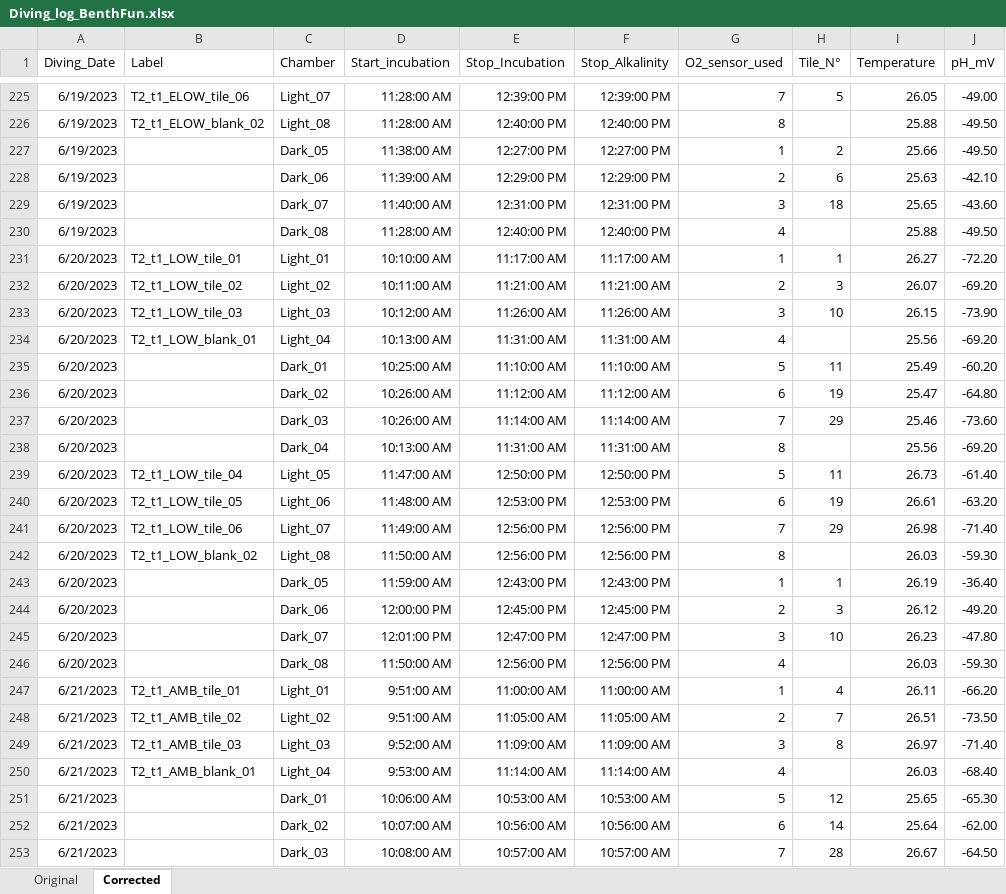
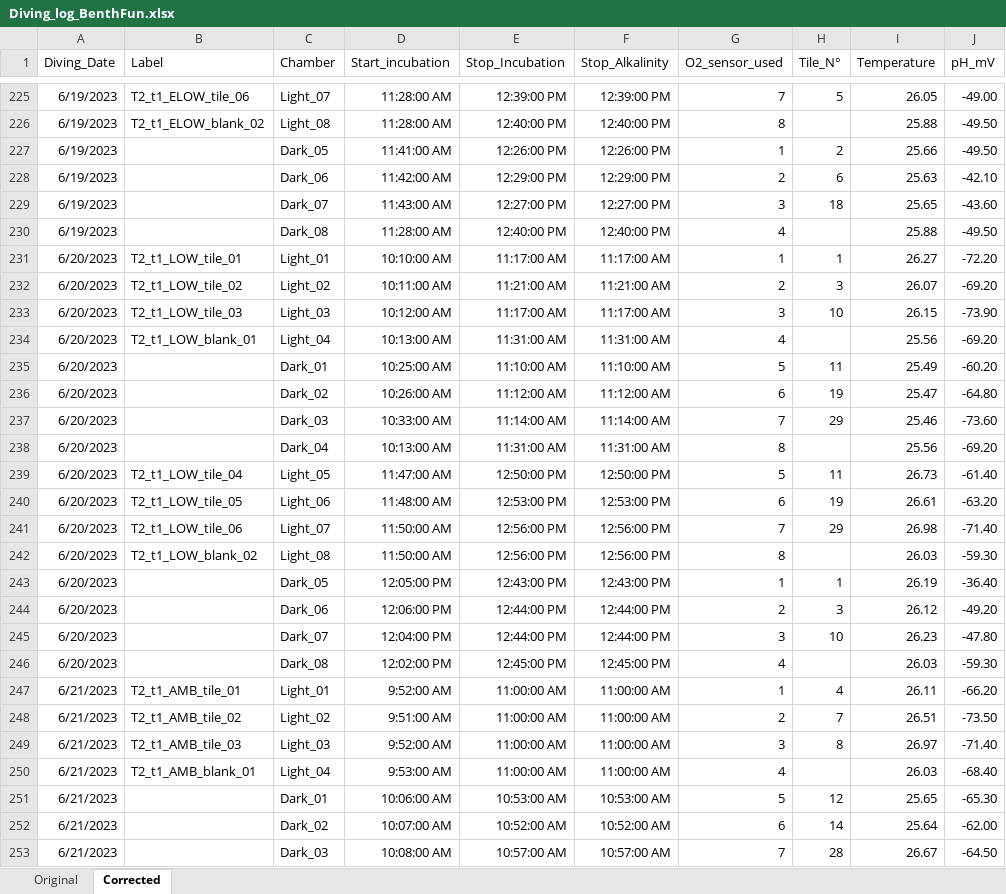
Before and after one commit to JayCrlt/BenthFun, an Excel workbook: Data/1. Diving log/Diving_log_BenthFun.xlsx, sheet Corrected, drawn as a sheet; only a part is shown, gaps mark what is left out; values as stored, in another font and other column widths than the file's, no borders; the diff covers the shown part only; the diff names each change by its address in the sheet, - before the commit and + after, or states it on an @@ line.

```diff
--- a/Data/1. Diving log/Diving_log_BenthFun.xlsx (sheet Corrected)
+++ b/Data/1. Diving log/Diving_log_BenthFun.xlsx (sheet Corrected)
-D227 (Start_incubation): 11:38:00 AM
+D227 (Start_incubation): 11:41:00 AM
-E227 (Stop_Incubation): 12:27:00 PM
+E227 (Stop_Incubation): 12:26:00 PM
-F227 (Stop_Alkalinity): 12:27:00 PM
+F227 (Stop_Alkalinity): 12:26:00 PM
-D228 (Start_incubation): 11:39:00 AM
+D228 (Start_incubation): 11:42:00 AM
-D229 (Start_incubation): 11:40:00 AM
+D229 (Start_incubation): 11:43:00 AM
-E229 (Stop_Incubation): 12:31:00 PM
+E229 (Stop_Incubation): 12:27:00 PM
-F229 (Stop_Alkalinity): 12:31:00 PM
+F229 (Stop_Alkalinity): 12:27:00 PM
-E233 (Stop_Incubation): 11:26:00 AM
+E233 (Stop_Incubation): 11:17:00 AM
-F233 (Stop_Alkalinity): 11:26:00 AM
+F233 (Stop_Alkalinity): 11:17:00 AM
-D237 (Start_incubation): 10:26:00 AM
+D237 (Start_incubation): 10:33:00 AM
-D241 (Start_incubation): 11:49:00 AM
+D241 (Start_incubation): 11:50:00 AM
-D243 (Start_incubation): 11:59:00 AM
+D243 (Start_incubation): 12:05:00 PM
-D244 (Start_incubation): 12:00:00 PM
+D244 (Start_incubation): 12:06:00 PM
-E244 (Stop_Incubation): 12:45:00 PM
+E244 (Stop_Incubation): 12:44:00 PM
-F244 (Stop_Alkalinity): 12:45:00 PM
+F244 (Stop_Alkalinity): 12:44:00 PM
-D245 (Start_incubation): 12:01:00 PM
+D245 (Start_incubation): 12:04:00 PM
-E245 (Stop_Incubation): 12:47:00 PM
+E245 (Stop_Incubation): 12:44:00 PM
-F245 (Stop_Alkalinity): 12:47:00 PM
+F245 (Stop_Alkalinity): 12:44:00 PM
-D246 (Start_incubation): 11:50:00 AM
+D246 (Start_incubation): 12:02:00 PM
-E246 (Stop_Incubation): 12:56:00 PM
+E246 (Stop_Incubation): 12:45:00 PM
-F246 (Stop_Alkalinity): 12:56:00 PM
+F246 (Stop_Alkalinity): 12:45:00 PM
-D247 (Start_incubation): 9:51:00 AM
+D247 (Start_incubation): 9:52:00 AM
-E248 (Stop_Incubation): 11:05:00 AM
+E248 (Stop_Incubation): 11:00:00 AM
-F248 (Stop_Alkalinity): 11:05:00 AM
+F248 (Stop_Alkalinity): 11:00:00 AM
-E249 (Stop_Incubation): 11:09:00 AM
+E249 (Stop_Incubation): 11:00:00 AM
-F249 (Stop_Alkalinity): 11:09:00 AM
+F249 (Stop_Alkalinity): 11:00:00 AM
-E250 (Stop_Incubation): 11:14:00 AM
+E250 (Stop_Incubation): 11:00:00 AM
-F250 (Stop_Alkalinity): 11:14:00 AM
+F250 (Stop_Alkalinity): 11:00:00 AM
-E252 (Stop_Incubation): 10:56:00 AM
+E252 (Stop_Incubation): 10:52:00 AM
-F252 (Stop_Alkalinity): 10:56:00 AM
+F252 (Stop_Alkalinity): 10:52:00 AM
```
Also changed, not shown: 103 edited cells elsewhere in this sheet, sheet Original, Data/3. Alkalinity/Alkalinity_BenthFun.xlsx, 50 other files.
